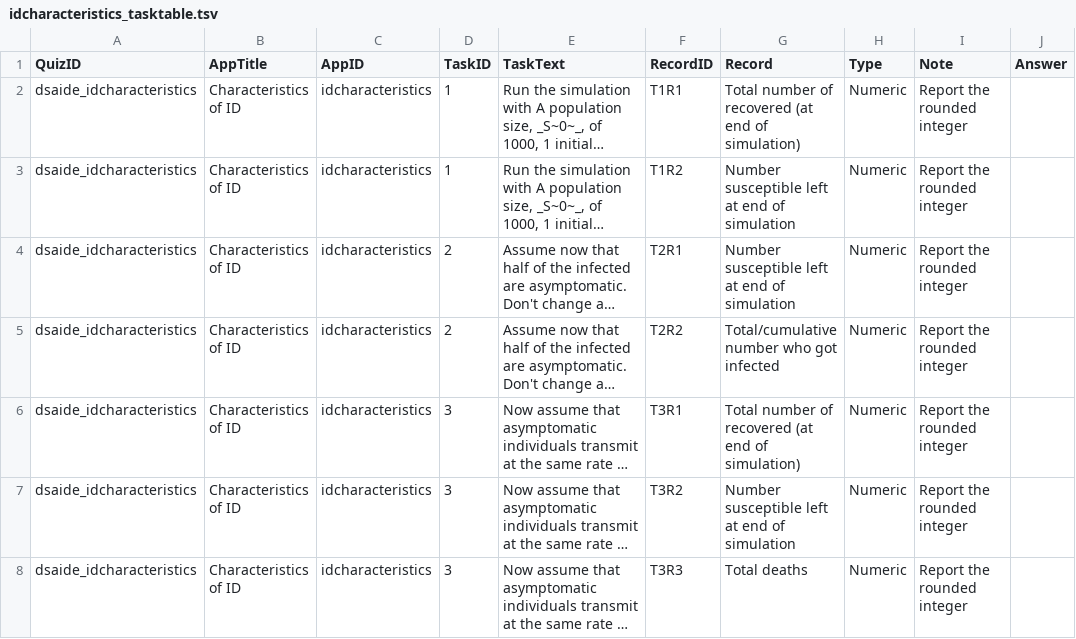
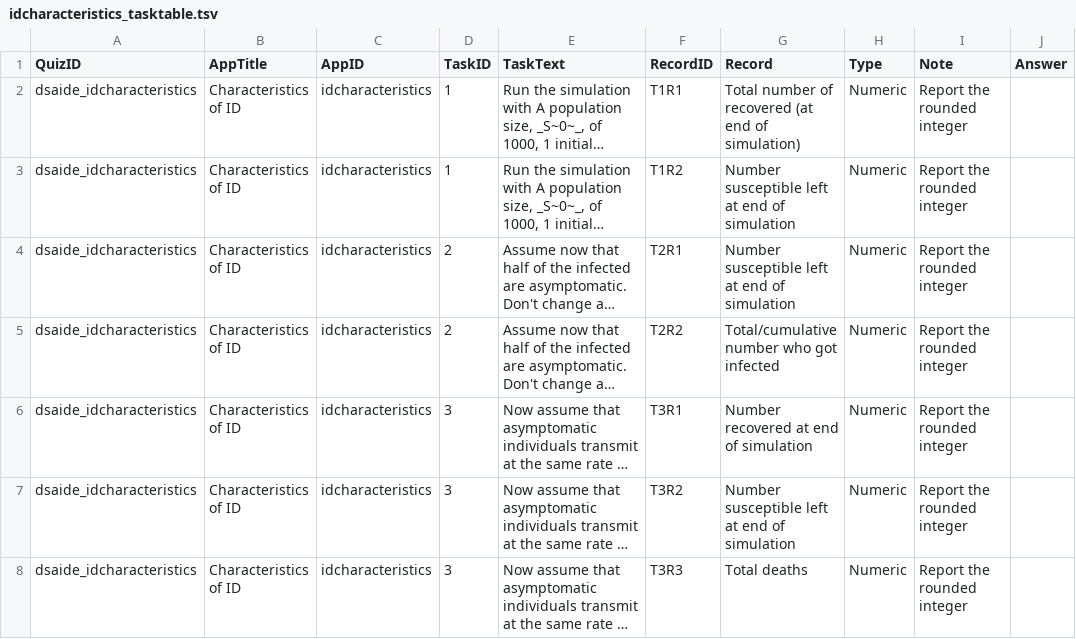
Before and after one commit to ahgroup/DSAIDE, a TSV file: inst/appinformation/idcharacteristics_tasktable.tsv, drawn as a sheet; only a part is shown; long unchanged cells end in …; the diff covers the shown part only; the diff names each change by its address in the sheet, - before the commit and + after, or states it on an @@ line.

```diff
--- a/inst/appinformation/idcharacteristics_tasktable.tsv
+++ b/inst/appinformation/idcharacteristics_tasktable.tsv
-G6 (Record): Total number of recovered (at end of simulation)
+G6 (Record): Number recovered at end of simulation
```
Also changed, not shown: 4 edited cells elsewhere in this file, inst/appinformation/idpatterns_tasktable.tsv, inst/appinformation/reproductivenumber1_tasktable.tsv, 18 other files.
